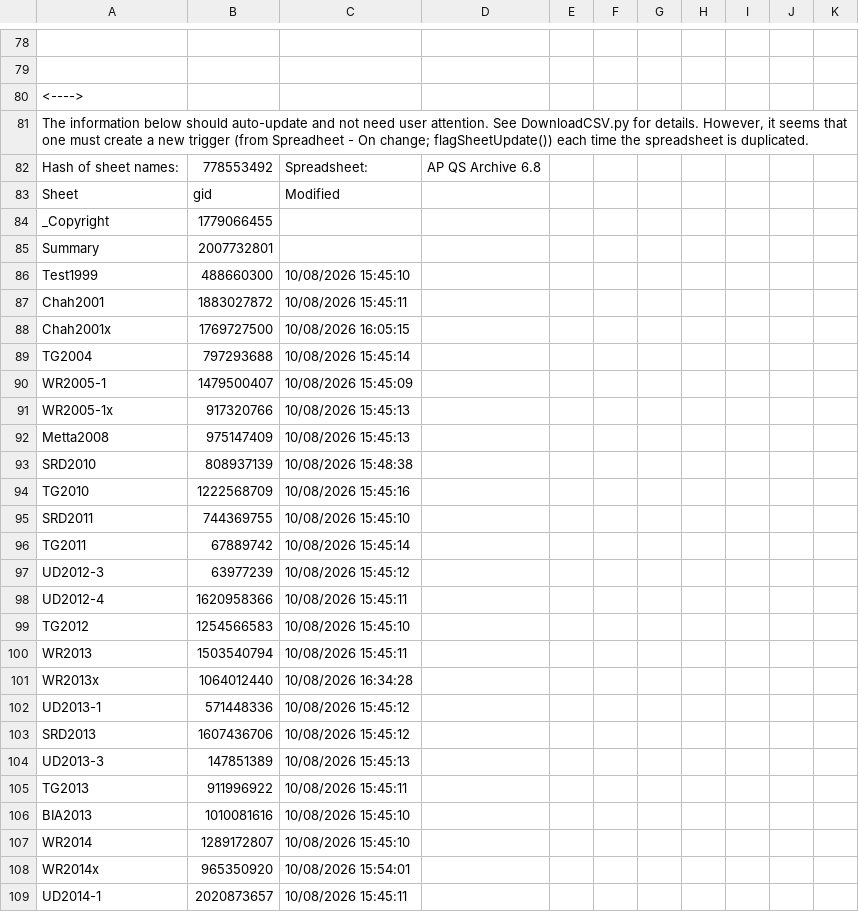
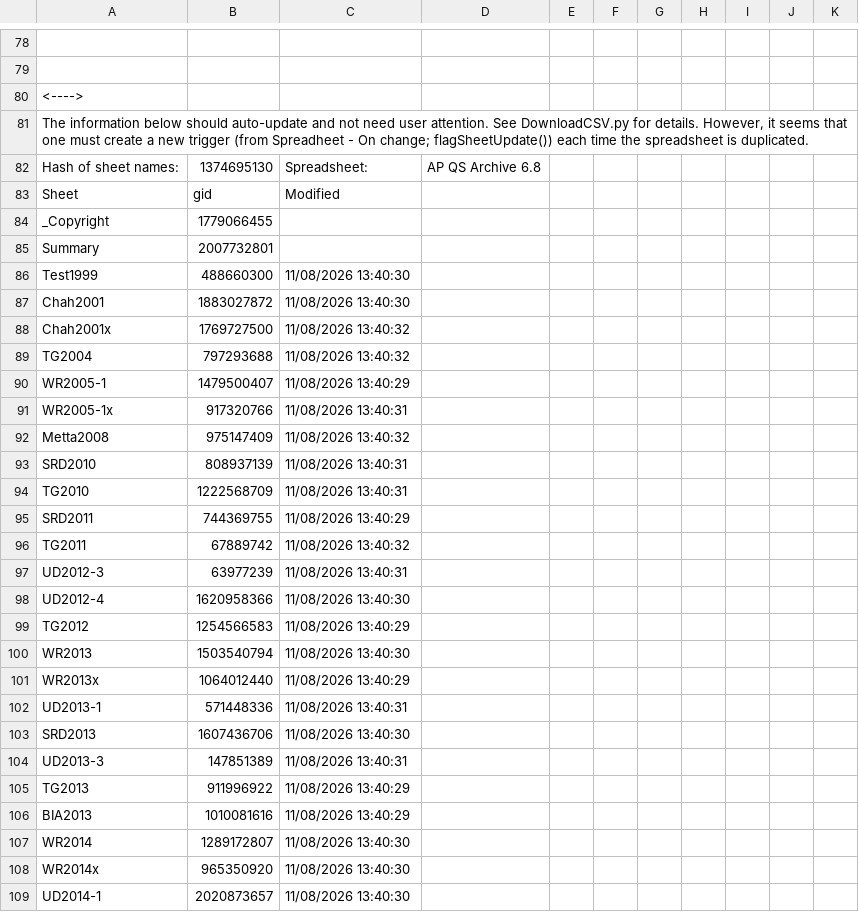
Before and after one commit to Kaccana-Bhikkhu/qs-archive, a CSV file: csv/Summary.csv, drawn as a sheet; only a part is shown, gaps mark what is left out; the diff covers the shown part only; the diff names each change by its address in the sheet, - before the commit and + after, or states it on an @@ line.

Commit message:
Sutta table of contents by verse

```diff
--- a/csv/Summary.csv
+++ b/csv/Summary.csv
-B82: 778553492
+B82: 1374695130
-C86: 10/08/2026 15:45:10
+C86: 11/08/2026 13:40:30
-C87: 10/08/2026 15:45:11
+C87: 11/08/2026 13:40:30
-C88: 10/08/2026 16:05:15
+C88: 11/08/2026 13:40:32
-C89: 10/08/2026 15:45:14
+C89: 11/08/2026 13:40:32
-C90: 10/08/2026 15:45:09
+C90: 11/08/2026 13:40:29
-C91: 10/08/2026 15:45:13
+C91: 11/08/2026 13:40:31
-C92: 10/08/2026 15:45:13
+C92: 11/08/2026 13:40:32
-C93: 10/08/2026 15:48:38
+C93: 11/08/2026 13:40:31
-C94: 10/08/2026 15:45:16
+C94: 11/08/2026 13:40:31
-C95: 10/08/2026 15:45:10
+C95: 11/08/2026 13:40:29
-C96: 10/08/2026 15:45:14
+C96: 11/08/2026 13:40:32
-C97: 10/08/2026 15:45:12
+C97: 11/08/2026 13:40:31
-C98: 10/08/2026 15:45:11
+C98: 11/08/2026 13:40:30
-C99: 10/08/2026 15:45:10
+C99: 11/08/2026 13:40:29
-C100: 10/08/2026 15:45:11
+C100: 11/08/2026 13:40:30
-C101: 10/08/2026 16:34:28
+C101: 11/08/2026 13:40:29
-C102: 10/08/2026 15:45:12
+C102: 11/08/2026 13:40:31
-C103: 10/08/2026 15:45:12
+C103: 11/08/2026 13:40:30
-C104: 10/08/2026 15:45:13
+C104: 11/08/2026 13:40:31
-C105: 10/08/2026 15:45:11
+C105: 11/08/2026 13:40:29
-C106: 10/08/2026 15:45:10
+C106: 11/08/2026 13:40:29
-C107: 10/08/2026 15:45:10
+C107: 11/08/2026 13:40:30
-C108: 10/08/2026 15:54:01
+C108: 11/08/2026 13:40:30
-C109: 10/08/2026 15:45:11
+C109: 11/08/2026 13:40:30
```
Also changed, not shown: 1 added row and 81 edited cells elsewhere in this file, 37 other files.
